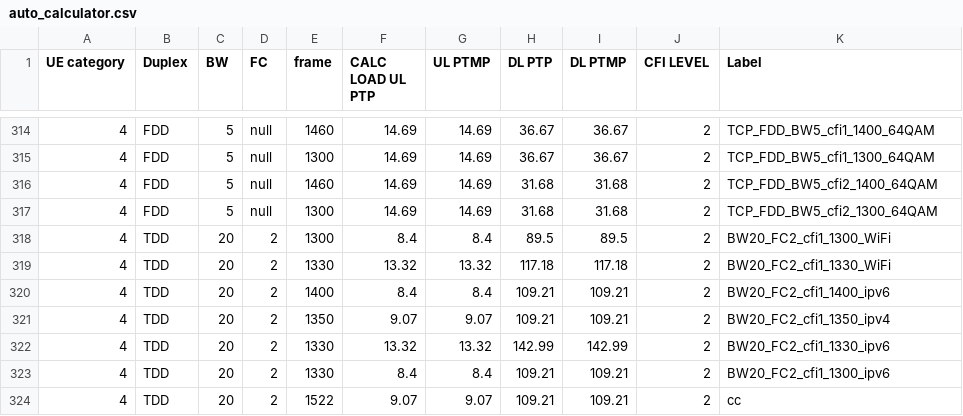
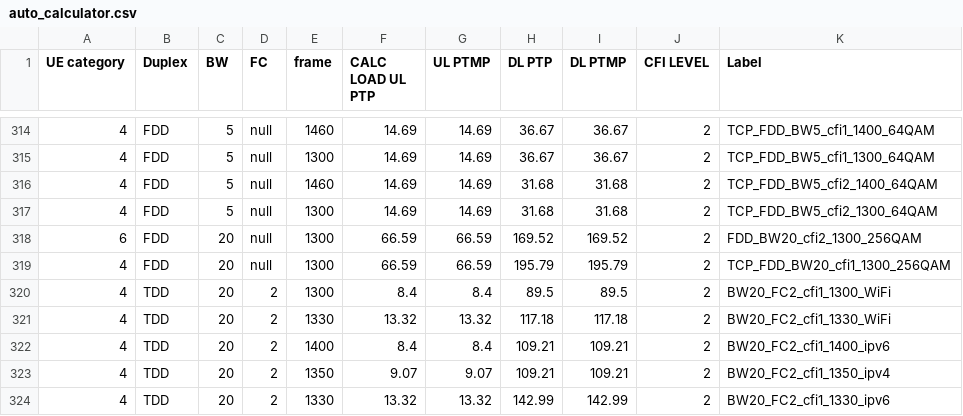
Before and after one commit to airspansvg/Testspan_Runners, a CSV file: src/main/resources/Traffic/auto_calculator.csv, drawn as a sheet; only a part is shown, gaps mark what is left out; the shorter side is filled out with more unchanged rows; the diff names each change by its address in the sheet, - before the commit and + after, or states it on an @@ line.

Commit message:
add labels for 256qam

```diff
--- a/src/main/resources/Traffic/auto_calculator.csv
+++ b/src/main/resources/Traffic/auto_calculator.csv
+row 318: 6 | FDD | 20 | null | 1300 | 66.59 | 66.59 | 169.52 | 169.52 | 2 | FDD_BW20_cfi2_1300_256QAM
+row 319: 4 | FDD | 20 | null | 1300 | 66.59 | 66.59 | 195.79 | 195.79 | 2 | TCP_FDD_BW20_cfi1_1300_256QAM
```
